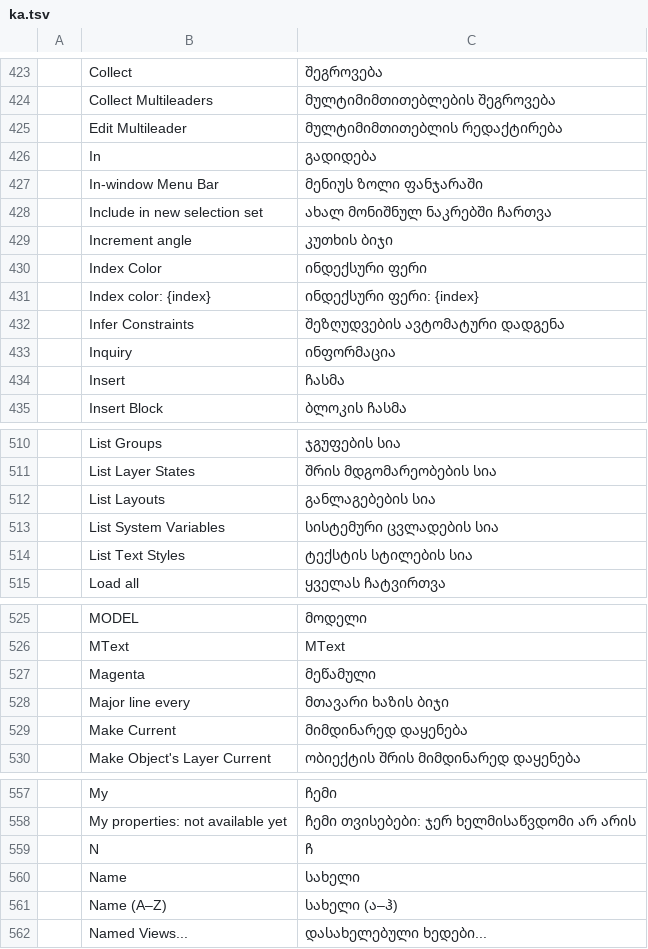
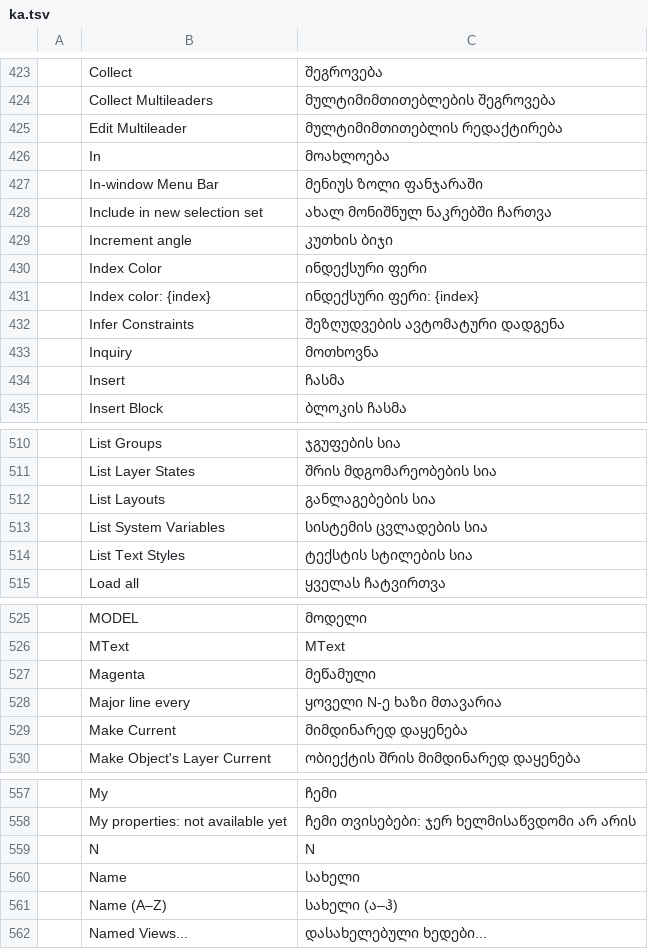
Before and after one commit to devius/cadcraft, a TSV file: crates/ui-egui/src/i18n/ka.tsv, drawn as a sheet; only a part is shown, gaps mark what is left out; the diff covers the shown part only.

```diff
--- a/crates/ui-egui/src/i18n/ka.tsv
+++ b/crates/ui-egui/src/i18n/ka.tsv
@@ -425,3 +425,3 @@
 	Edit Multileader	მულტიმიმთითებლის რედაქტირება
-	In	გადიდება
+	In	მოახლოება
 	In-window Menu Bar	მენიუს ზოლი ფანჯარაში
@@ -432,3 +432,3 @@
 	Infer Constraints	შეზღუდვების ავტომატური დადგენა
-	Inquiry	ინფორმაცია
+	Inquiry	მოთხოვნა
 	Insert	ჩასმა
@@ -512,3 +512,3 @@
 	List Layouts	განლაგებების სია
-	List System Variables	სისტემური ცვლადების სია
+	List System Variables	სისტემის ცვლადების სია
 	List Text Styles	ტექსტის სტილების სია
@@ -527,3 +527,3 @@
 	Magenta	მეწამული
-	Major line every	მთავარი ხაზის ბიჯი
+	Major line every	ყოველი N-ე ხაზი მთავარია
 	Make Current	მიმდინარედ დაყენება
@@ -558,3 +558,3 @@
 	My properties: not available yet	ჩემი თვისებები: ჯერ ხელმისაწვდომი არ არის
-	N	ჩ
+	N	N
 	Name	სახელი
```
Also changed, not shown: 27 edited cells elsewhere in this file, 2 other files.
